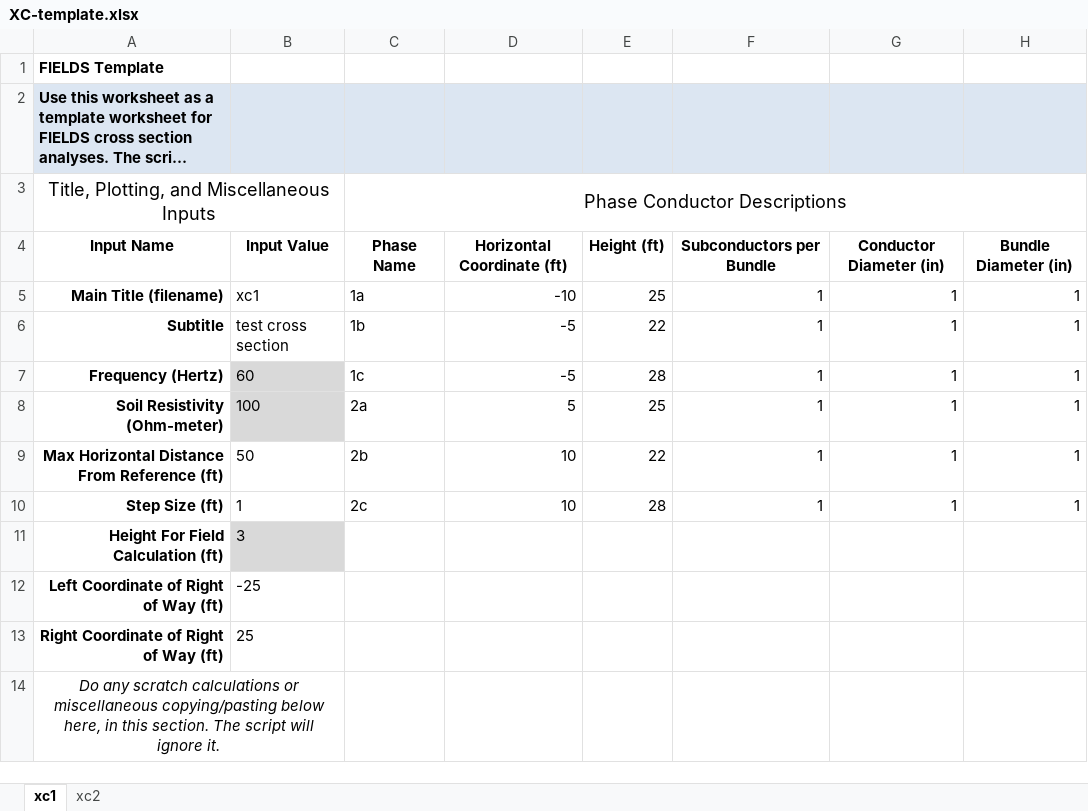
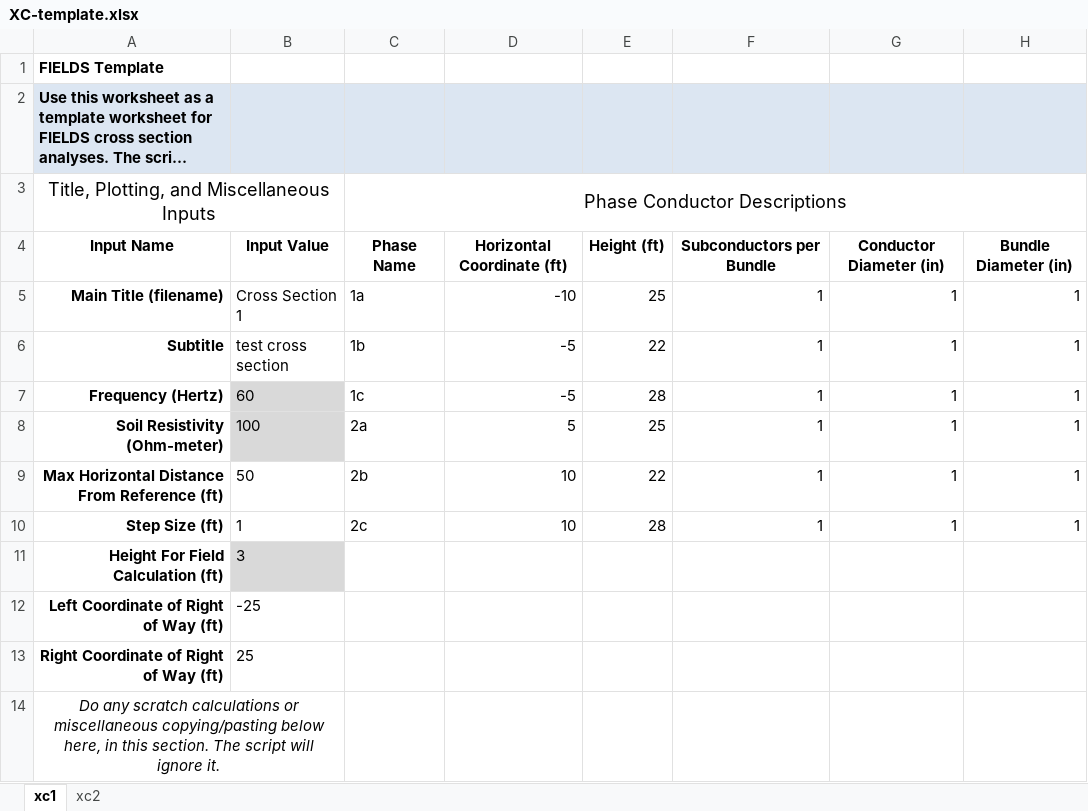
Before and after one commit to markmbaum/emf, an Excel workbook: XC-template.xlsx, sheet xc1, drawn as a sheet; only a part is shown; long unchanged cells end in …; values as stored, in another font and other column widths than the file's, no borders; charts and pictures not drawn; the diff names each change by its address in the sheet, - before the commit and + after, or states it on an @@ line.

```diff
--- a/XC-template.xlsx (sheet xc1)
+++ b/XC-template.xlsx (sheet xc1)
-B5: xc1
+B5: Cross Section 1
```
Also changed, not shown: sheet xc2, charts or pictures, xc1-DAT_comparison.xlsx, 10 other files.
